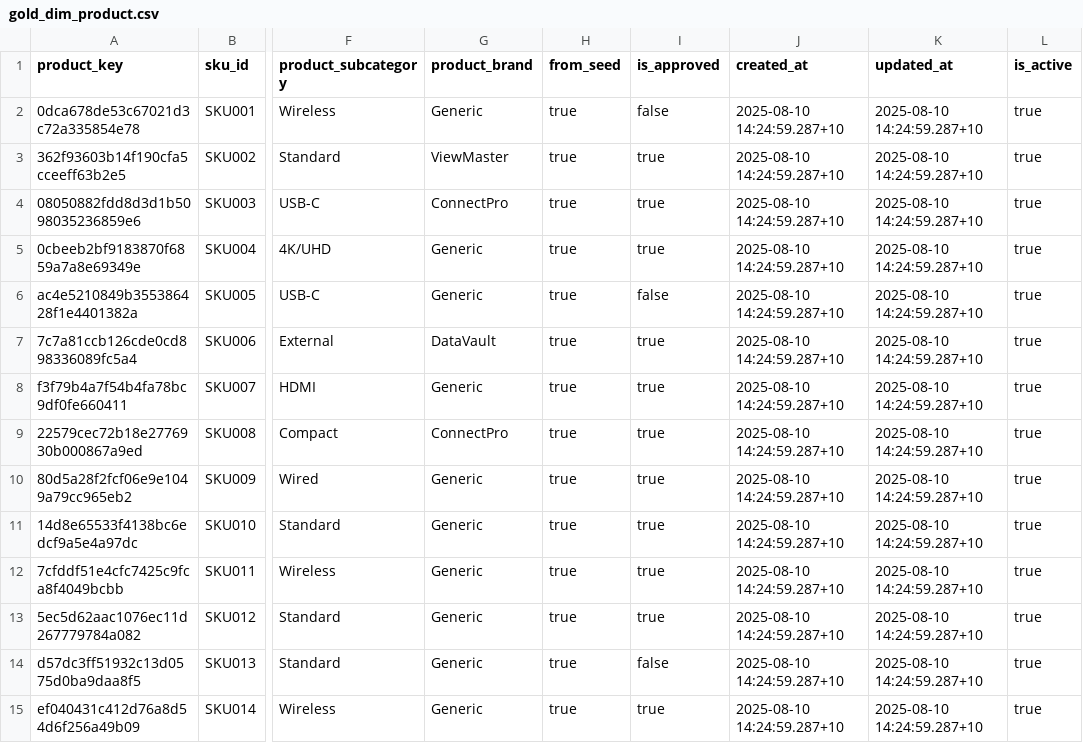
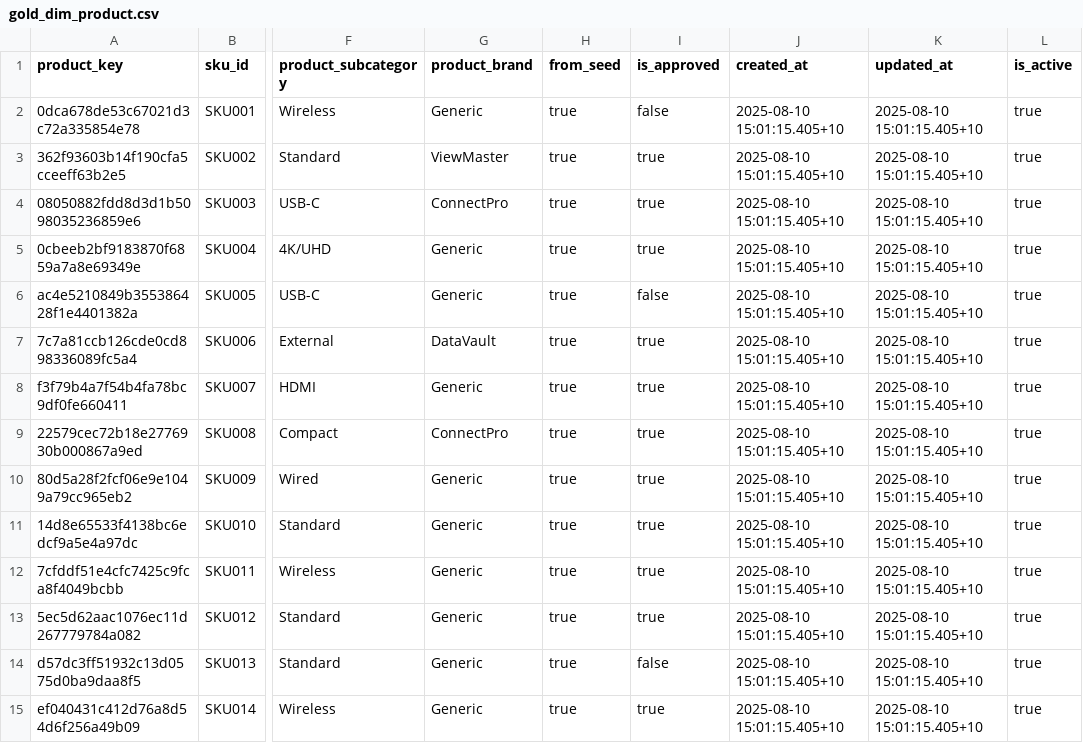
Before and after one commit to danieltpham/orderly, a CSV file: data/exports/gold_dim_product.csv, drawn as a sheet; only a part is shown, gaps mark what is left out; the diff covers the shown part only; the diff names each change by its address in the sheet, - before the commit and + after, or states it on an @@ line.

```diff
--- a/data/exports/gold_dim_product.csv
+++ b/data/exports/gold_dim_product.csv
-J2:J15 (created_at): 2025-08-10 14:24:59.287+10
+J2:J15 (created_at): 2025-08-10 15:01:15.405+10
-K2:K15 (updated_at): 2025-08-10 14:24:59.287+10
+K2:K15 (updated_at): 2025-08-10 15:01:15.405+10
```
Also changed, not shown: 52 edited cells elsewhere in this file, data/exports/gold_dim_cost_centre.csv, data/exports/gold_dim_vendor.csv, 9 other files.
